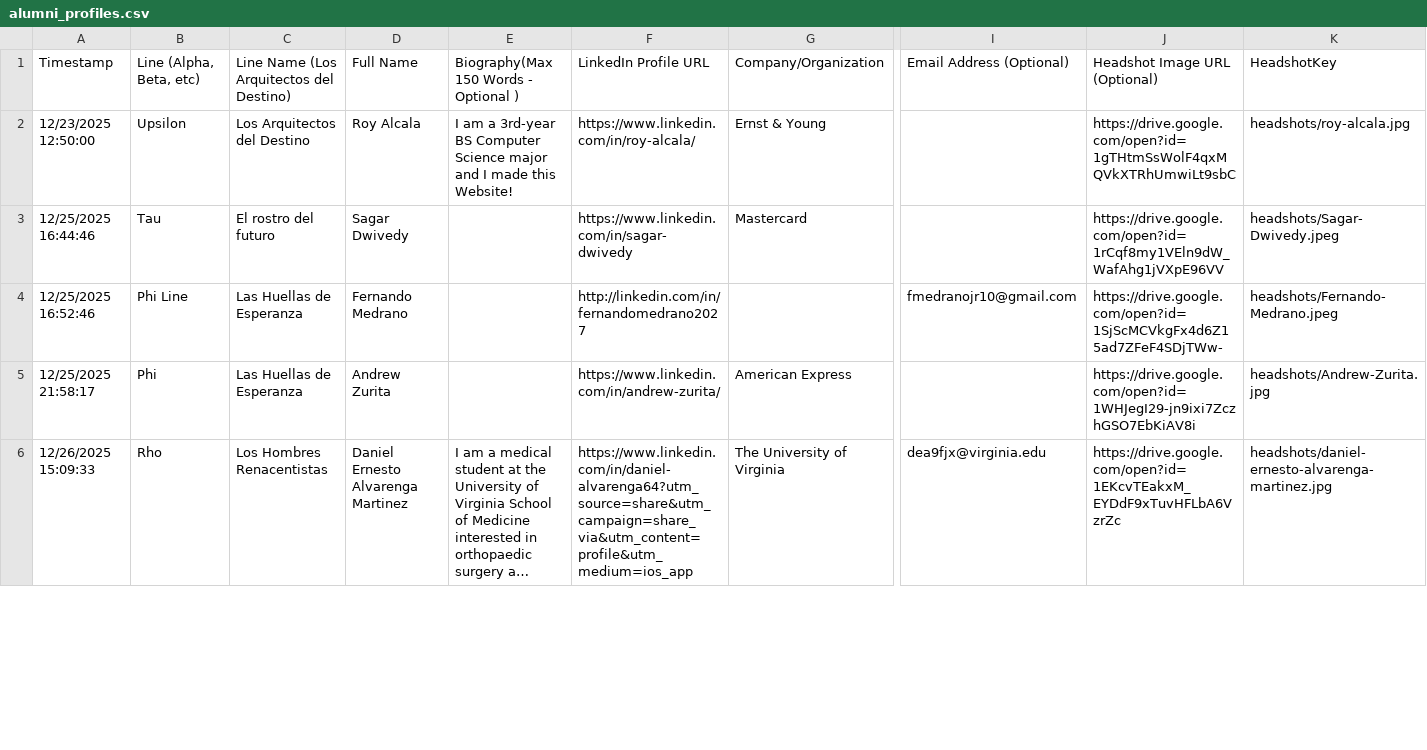
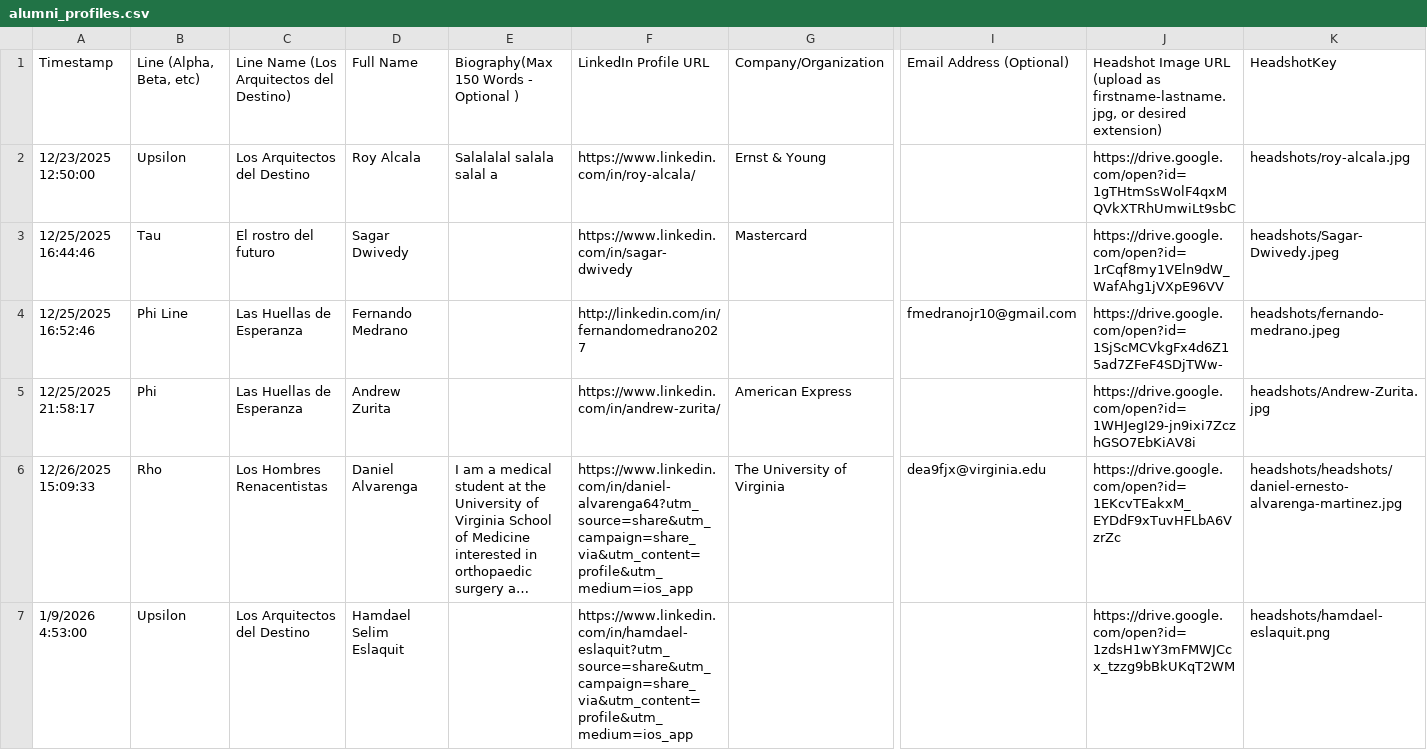
Before and after one commit to royalcala05/lul-ae, a CSV file: server/data/alumni_profiles.csv, drawn as a sheet; only a part is shown, gaps mark what is left out; long unchanged cells end in …; rows hold the shown columns only; the diff covers the shown part only; the diff names each change by its address in the sheet, - before the commit and + after, or states it on an @@ line.

```diff
--- a/server/data/alumni_profiles.csv
+++ b/server/data/alumni_profiles.csv
-J1: …Image URL (Optional)
+J1: …Image URL (upload as firstname-lastname.jpg, or desired extension)
-E2: I am a 3rd-year BS Computer Science major and I made this Website!
+E2: Salalalal salala salal a
-K4: headshots/Fernando-Medrano.jpeg
+K4: headshots/fernando-medrano.jpeg
-D6: Daniel Ernesto Alvarenga Martinez
+D6: Daniel Alvarenga
-K6: headshots/daniel-ernesto-alvarenga-martinez.jpg
+K6: headshots/headshots/daniel-ernesto-alvarenga-martinez.jpg
+row 7: 1/9/2026 4:53:00 | Upsilon | Los Arquitectos del Destino | Hamdael Selim Eslaquit |  | https://www.linkedin.com/in/hamdael-eslaquit?utm_source=share&utm_campaign=share_via&utm_content=profile&utm_medium=ios_app |  |  | https://drive.google.com/open?id=1zdsH1wY3mFMWJCcx_tzzg9bBkUKqT2WM | headshots/hamdael-eslaquit.png
```
Also changed, not shown: 9 added rows, 3 removed rows and 8 edited cells elsewhere in this file, 3 other files.
